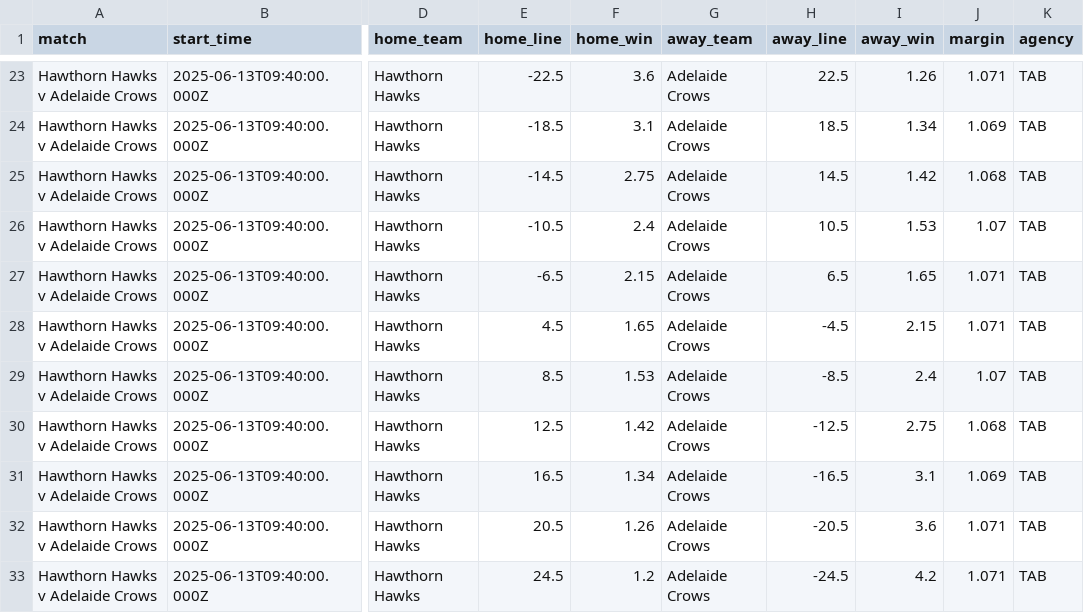
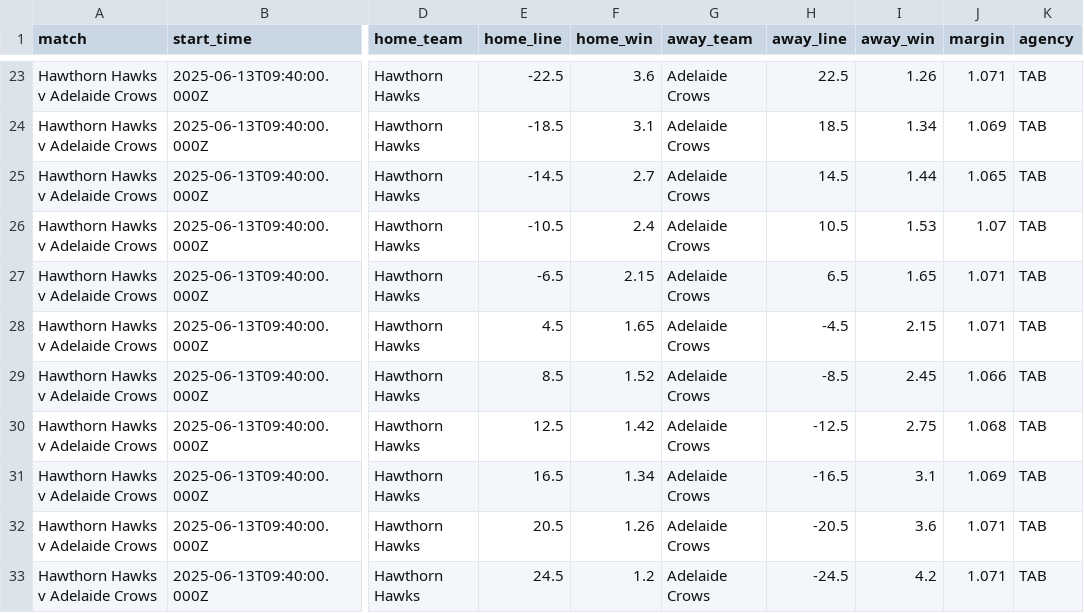
Before and after one commit to jamesbrown1417/AFL, a CSV file: Data/scraped_odds/tab_line.csv, drawn as a sheet; only a part is shown, gaps mark what is left out; the diff names each change by its address in the sheet, - before the commit and + after, or states it on an @@ line.

```diff
--- a/Data/scraped_odds/tab_line.csv
+++ b/Data/scraped_odds/tab_line.csv
-F25 (home_win): 2.75
+F25 (home_win): 2.7
-I25 (away_win): 1.42
+I25 (away_win): 1.44
-J25 (margin): 1.068
+J25 (margin): 1.065
-F29 (home_win): 1.53
+F29 (home_win): 1.52
-I29 (away_win): 2.4
+I29 (away_win): 2.45
-J29 (margin): 1.07
+J29 (margin): 1.066
```
Also changed, not shown: 7 other files.
